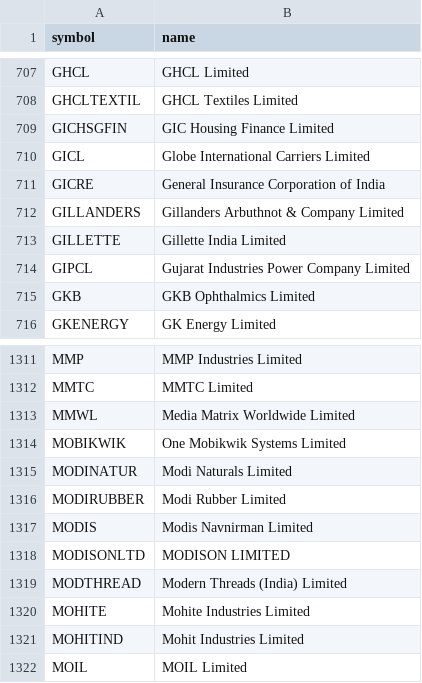
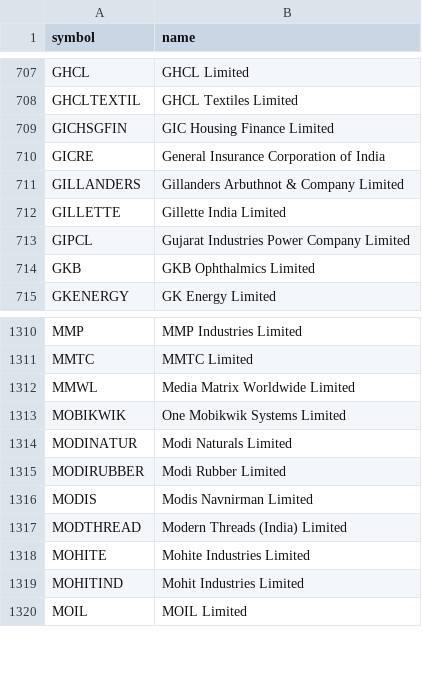
Before and after one commit to shisharay2468-sys/MOMENTUM-PF, a CSV file: universe.csv, drawn as a sheet; only a part is shown, gaps mark what is left out; the diff names each change by its address in the sheet, - before the commit and + after, or states it on an @@ line.

```diff
--- a/universe.csv
+++ b/universe.csv
-row 710: GICL | Globe International Carriers Limited
-row 1318: MODISONLTD | MODISON LIMITED
```
Also changed, not shown: 3 other files.
